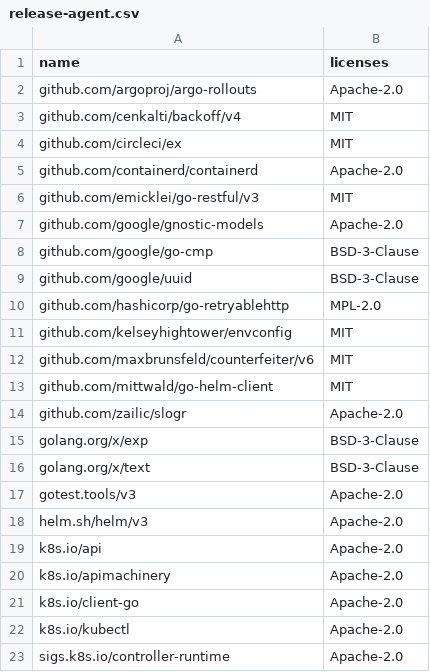
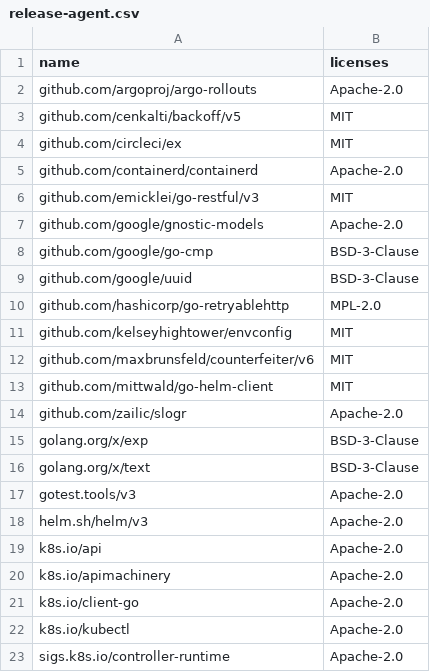
Before and after one commit to LindaSharp06/Circleci-docs, a CSV file: docs/guides/modules/ROOT/attachments/release-agent.csv, drawn as a sheet.

Commit message:
Updating release-agent licensing information

```diff
--- a/docs/guides/modules/ROOT/attachments/release-agent.csv
+++ b/docs/guides/modules/ROOT/attachments/release-agent.csv
@@ -2,3 +2,3 @@ name,licenses
 github.com/argoproj/argo-rollouts,"Apache-2.0"
-github.com/cenkalti/backoff/v4,"MIT"
+github.com/cenkalti/backoff/v5,"MIT"
 github.com/circleci/ex,"MIT"
```
